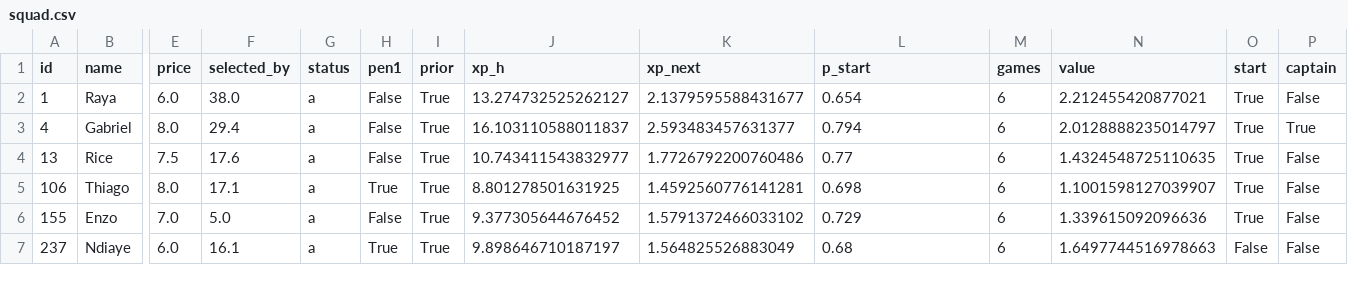
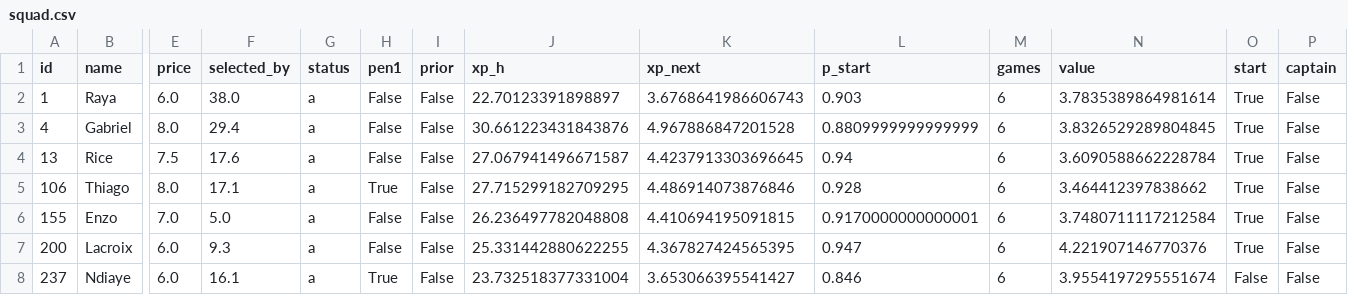
Before and after one commit to alexwijayapost/fpl, a CSV file: fpl-tools/out/squad.csv, drawn as a sheet; only a part is shown, gaps mark what is left out; addresses are those after the commit; rows hold the shown columns only; the diff covers the shown part only; the diff names each change by its address in the sheet, - before the commit and + after, or states it on an @@ line.

```diff
--- a/fpl-tools/out/squad.csv
+++ b/fpl-tools/out/squad.csv
-I2:I6 (prior): True
+I2:I6 (prior): False
-J2 (xp_h): 13.274732525262127
+J2 (xp_h): 22.70123391898897
-K2 (xp_next): 2.1379595588431677
+K2 (xp_next): 3.6768641986606743
-L2 (p_start): 0.654
+L2 (p_start): 0.903
-N2 (value): 2.212455420877021
+N2 (value): 3.7835389864981614
-J3 (xp_h): 16.103110588011837
+J3 (xp_h): 30.661223431843876
-K3 (xp_next): 2.593483457631377
+K3 (xp_next): 4.967886847201528
-L3 (p_start): 0.794
+L3 (p_start): 0.8809999999999999
-N3 (value): 2.0128888235014797
+N3 (value): 3.8326529289804845
-P3 (captain): True
+P3 (captain): False
-J4 (xp_h): 10.743411543832977
+J4 (xp_h): 27.067941496671587
-K4 (xp_next): 1.7726792200760486
+K4 (xp_next): 4.4237913303696645
-L4 (p_start): 0.77
+L4 (p_start): 0.94
-N4 (value): 1.4324548725110635
+N4 (value): 3.6090588662228784
-J5 (xp_h): 8.801278501631925
+J5 (xp_h): 27.715299182709295
-K5 (xp_next): 1.4592560776141281
+K5 (xp_next): 4.486914073876846
-L5 (p_start): 0.698
+L5 (p_start): 0.928
-N5 (value): 1.1001598127039907
+N5 (value): 3.464412397838662
-J6 (xp_h): 9.377305644676452
+J6 (xp_h): 26.236497782048808
-K6 (xp_next): 1.5791372466033102
+K6 (xp_next): 4.410694195091815
-L6 (p_start): 0.729
+L6 (p_start): 0.9170000000000001
-N6 (value): 1.339615092096636
+N6 (value): 3.7480711117212584
+row 7: 200 | Lacroix | 6.0 | 9.3 | a | False | False | 25.331442880622255 | 4.367827424565395 | 0.947 | 6 | 4.221907146770376 | True | False
-I8 (prior): True
+I8 (prior): False
-J8 (xp_h): 9.898646710187197
+J8 (xp_h): 23.732518377331004
-K8 (xp_next): 1.564825526883049
+K8 (xp_next): 3.653066395541427
-L8 (p_start): 0.68
+L8 (p_start): 0.846
-N8 (value): 1.6497744516978663
+N8 (value): 3.9554197295551674
```
Also changed, not shown: 1 removed row and 41 edited cells elsewhere in this file, fpl-tools/out/projections_total.csv, 5 other files.
